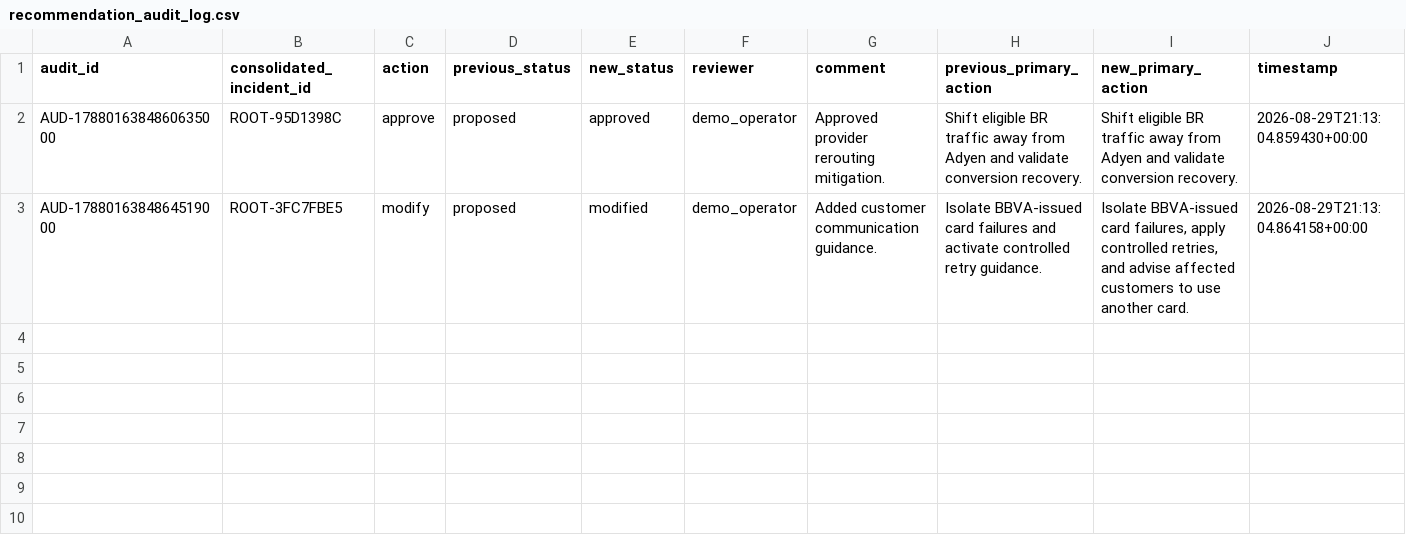
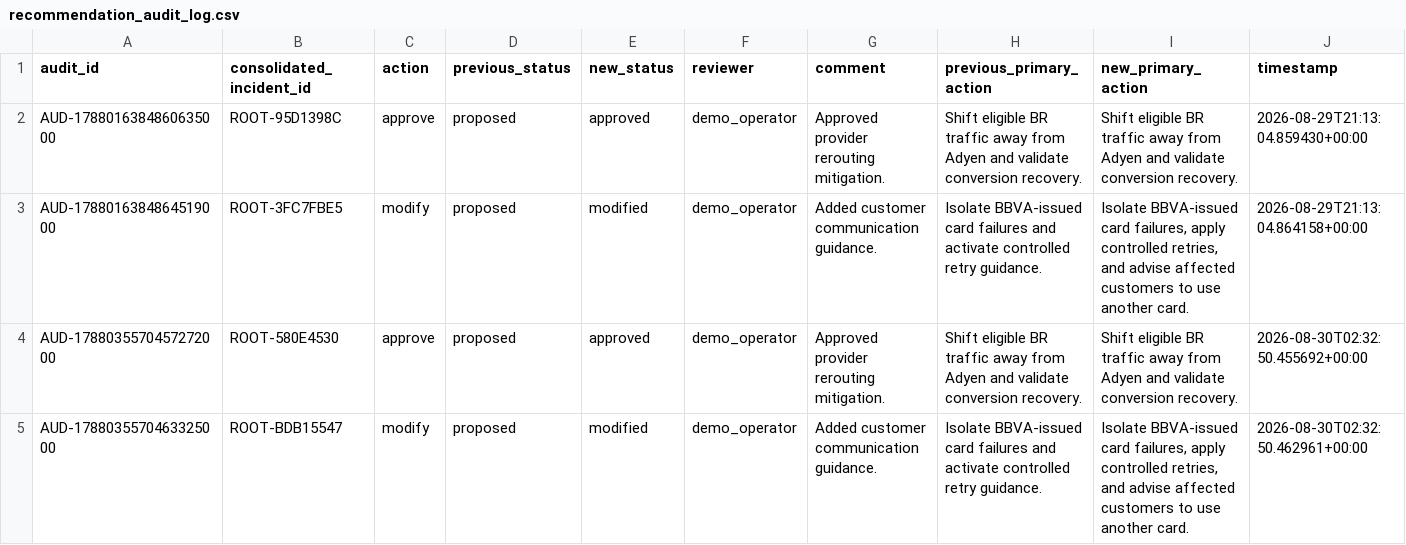
Before and after one commit to Sibyla12/Control-Tower, a CSV file: data/recommendation_audit_log.csv, drawn as a sheet; the diff names each change by its address in the sheet, - before the commit and + after, or states it on an @@ line.

Commit message:
data

```diff
--- a/data/recommendation_audit_log.csv
+++ b/data/recommendation_audit_log.csv
+row 4: AUD-1788035570457272000 | ROOT-580E4530 | approve | proposed | approved | demo_operator | Approved provider rerouting mitigation. | Shift eligible BR traffic away from Adyen and validate conversion recovery. | Shift eligible BR traffic away from Adyen and validate conversion recovery. | 2026-08-30T02:32:50.455692+00:00
+row 5: AUD-1788035570463325000 | ROOT-BDB15547 | modify | proposed | modified | demo_operator | Added customer communication guidance. | Isolate BBVA-issued card failures and activate controlled retry guidance. | Isolate BBVA-issued card failures, apply controlled retries, and advise affected customers to use another card. | 2026-08-30T02:32:50.462961+00:00
```
Also changed, not shown: data/clustered_incidents.csv, data/consolidated_incidents.csv, 6 other files.
